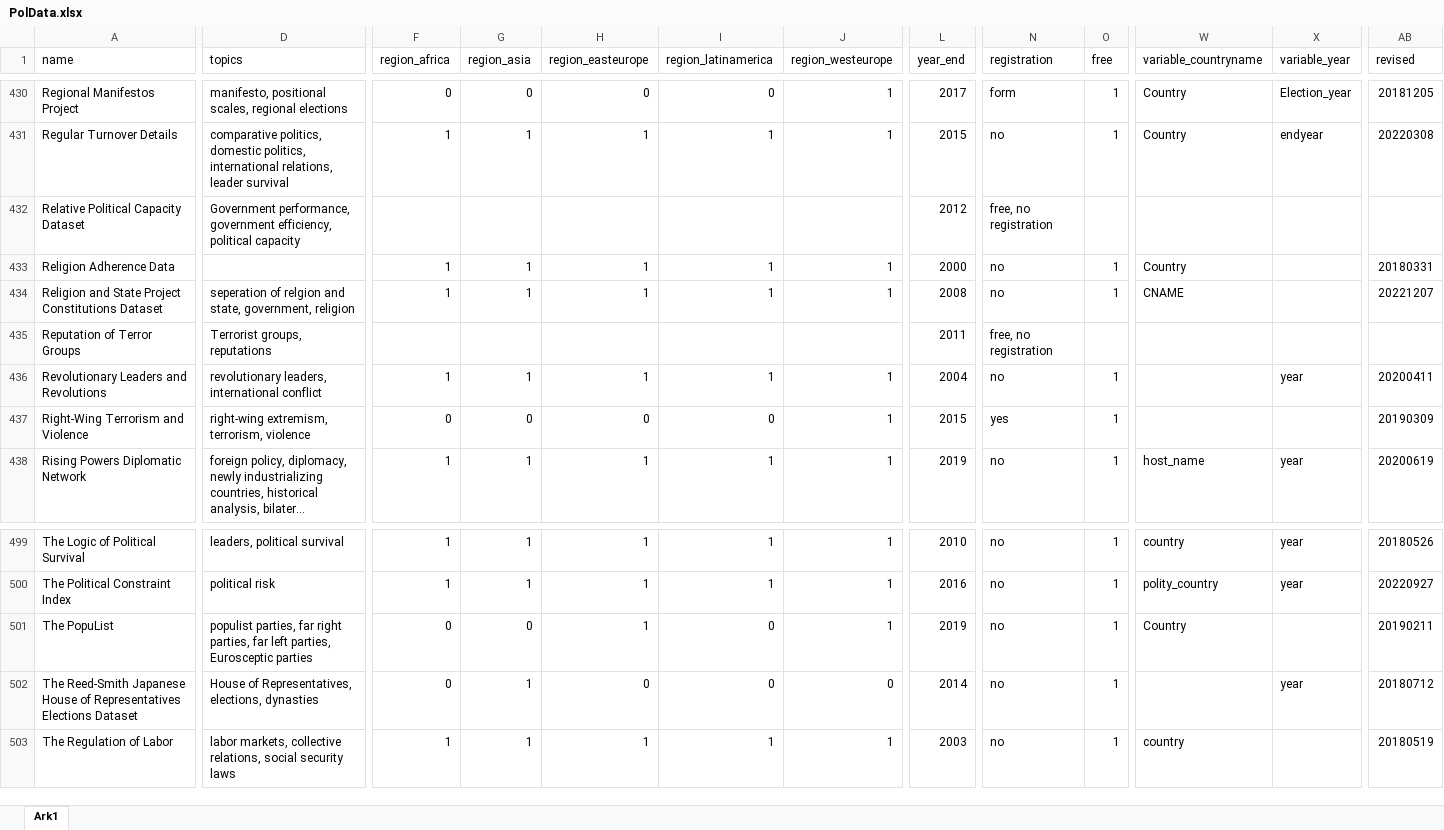
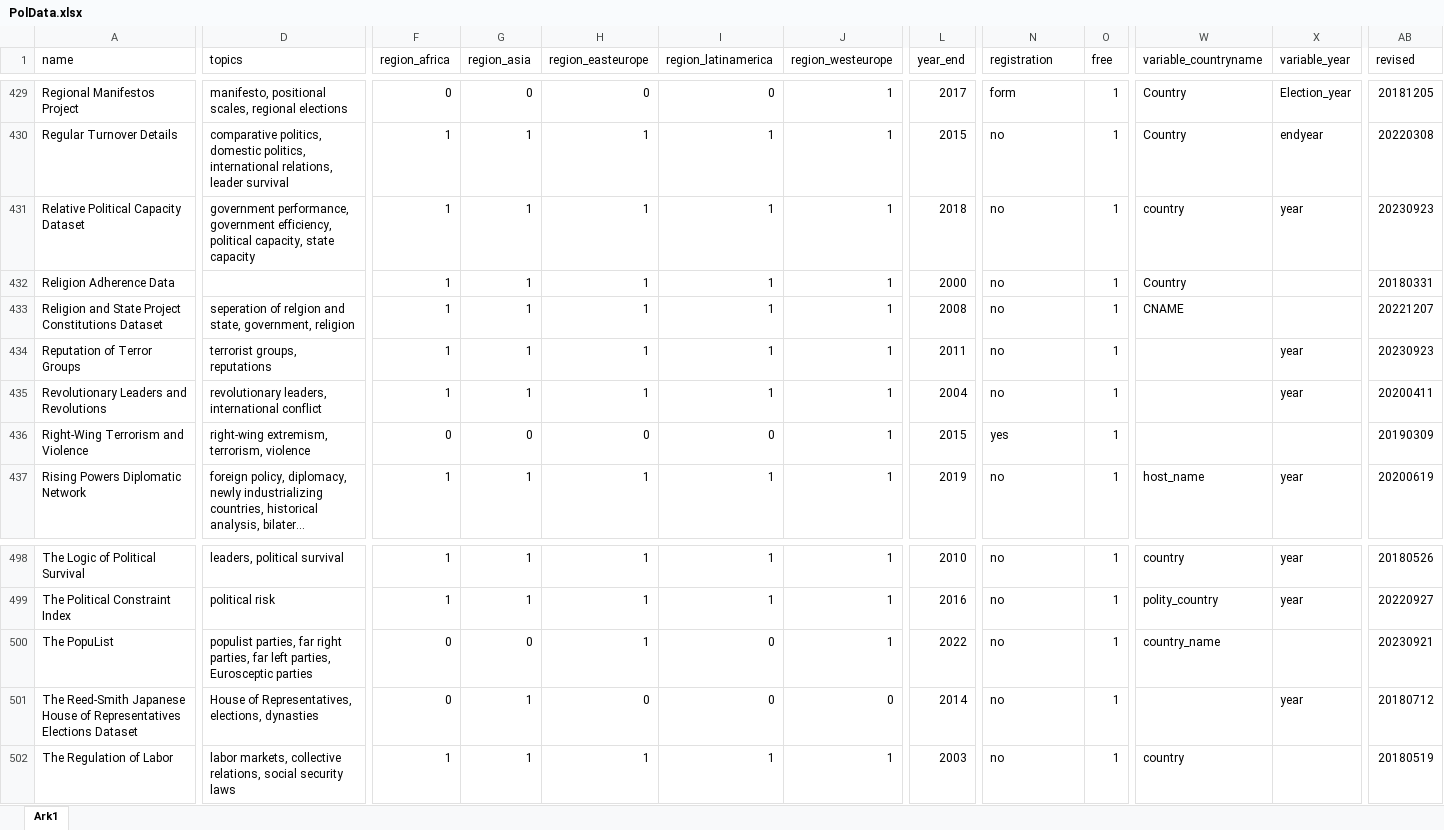
Before and after one commit to erikgahner/PolData, an Excel workbook: PolData.xlsx, sheet Ark1, drawn as a sheet; only a part is shown, gaps mark what is left out; long unchanged cells end in …; values as stored, in another font and other column widths than the file's, no borders; addresses are those after the commit; the diff covers the shown part only; the diff names each change by its address in the sheet, - before the commit and + after, or states it on an @@ line.

Commit message:
update four datasets

```diff
--- a/PolData.xlsx (sheet Ark1)
+++ b/PolData.xlsx (sheet Ark1)
-D431 (topics): Government performance, government efficiency, political capacity
+D431 (topics): government performance, government efficiency, political capacity, state capacity
-F431 (region_africa): (empty)
+F431 (region_africa): 1
-G431 (region_asia): (empty)
+G431 (region_asia): 1
-H431 (region_easteurope): (empty)
+H431 (region_easteurope): 1
-I431 (region_latinamerica): (empty)
+I431 (region_latinamerica): 1
-J431 (region_westeurope): (empty)
+J431 (region_westeurope): 1
-L431 (year_end): 2012
+L431 (year_end): 2018
-N431 (registration): free, no registration
+N431 (registration): no
-O431 (free): (empty)
+O431 (free): 1
-W431 (variable_countryname): (empty)
+W431 (variable_countryname): country
-X431 (variable_year): (empty)
+X431 (variable_year): year
-AB431 (revised): (empty)
+AB431 (revised): 20230923
-D434 (topics): Terrorist groups, reputations
+D434 (topics): terrorist groups, reputations
-F434 (region_africa): (empty)
+F434 (region_africa): 1
-G434 (region_asia): (empty)
+G434 (region_asia): 1
-H434 (region_easteurope): (empty)
+H434 (region_easteurope): 1
-I434 (region_latinamerica): (empty)
+I434 (region_latinamerica): 1
-J434 (region_westeurope): (empty)
+J434 (region_westeurope): 1
-N434 (registration): free, no registration
+N434 (registration): no
-O434 (free): (empty)
+O434 (free): 1
-X434 (variable_year): (empty)
+X434 (variable_year): year
-AB434 (revised): (empty)
+AB434 (revised): 20230923
-L500 (year_end): 2019
+L500 (year_end): 2022
-W500 (variable_countryname): Country
+W500 (variable_countryname): country_name
-AB500 (revised): 20190211
+AB500 (revised): 20230921
```
Also changed, not shown: 1 removed row and 8 edited cells elsewhere in this sheet, 2 other files.
